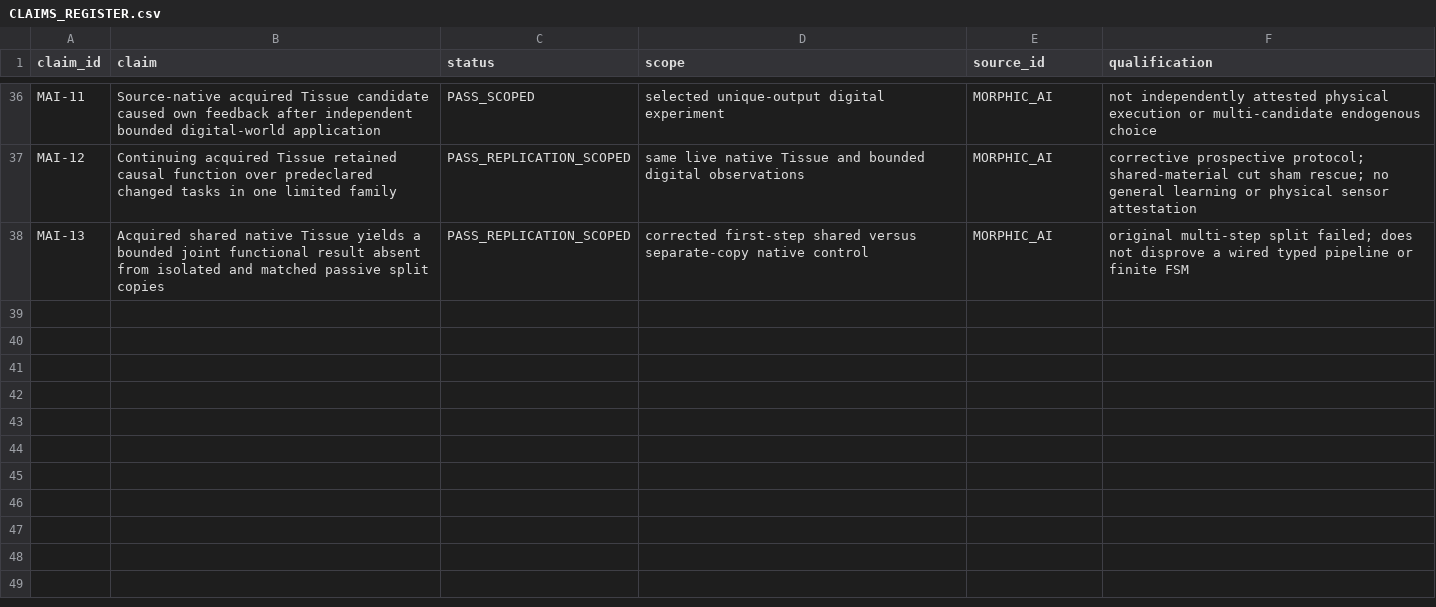
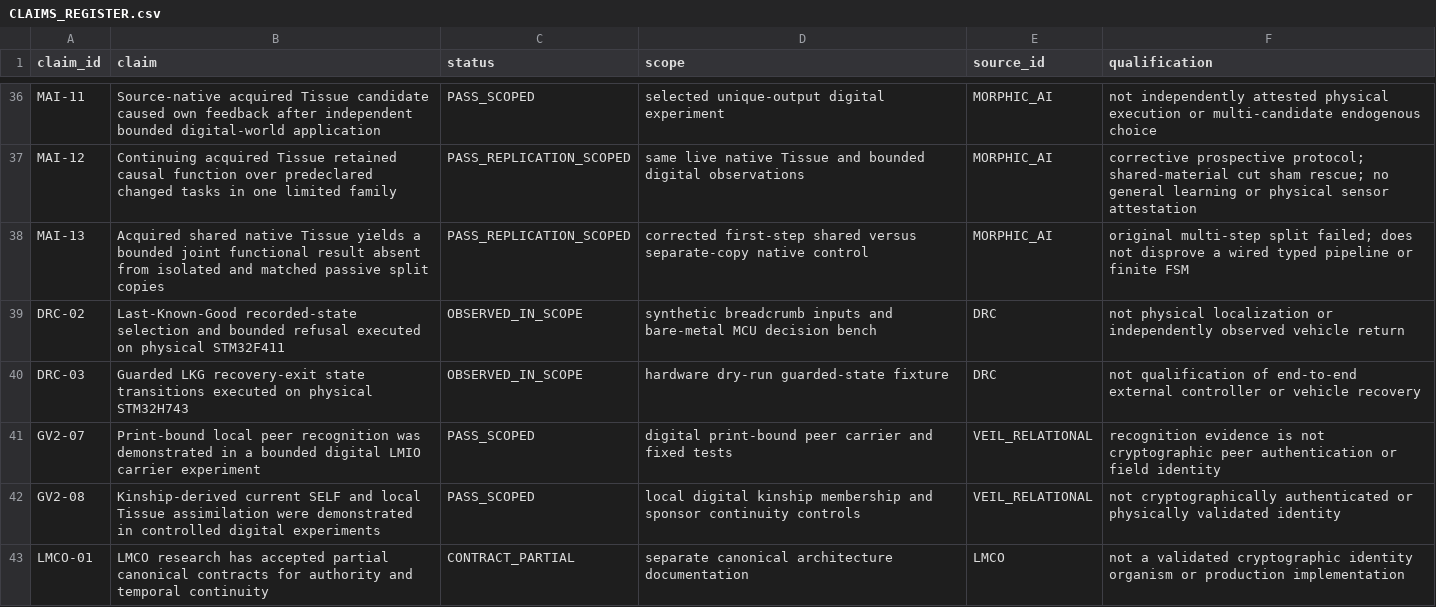
Before and after one commit to IkaRiche/LMA-Scientific-Technical-Due-Diligence, a CSV file: evidence/CLAIMS_REGISTER.csv, drawn as a sheet; only a part is shown, gaps mark what is left out; the diff names each change by its address in the sheet, - before the commit and + after, or states it on an @@ line.

Commit message:
evidence: include scoped LKG MCU and digital peer-membership results

```diff
--- a/evidence/CLAIMS_REGISTER.csv
+++ b/evidence/CLAIMS_REGISTER.csv
+row 39: DRC-02 | Last-Known-Good recorded-state selection and bounded refusal executed on physical STM32F411 | OBSERVED_IN_SCOPE | synthetic breadcrumb inputs and bare-metal MCU decision bench | DRC | not physical localization or independently observed vehicle return
+row 40: DRC-03 | Guarded LKG recovery-exit state transitions executed on physical STM32H743 | OBSERVED_IN_SCOPE | hardware dry-run guarded-state fixture | DRC | not qualification of end-to-end external controller or vehicle recovery
+row 41: GV2-07 | Print-bound local peer recognition was demonstrated in a bounded digital LMIO carrier experiment | PASS_SCOPED | digital print-bound peer carrier and fixed tests | VEIL_RELATIONAL | recognition evidence is not cryptographic peer authentication or field identity
+row 42: GV2-08 | Kinship-derived current SELF and local Tissue assimilation were demonstrated in controlled digital experiments | PASS_SCOPED | local digital kinship membership and sponsor continuity controls | VEIL_RELATIONAL | not cryptographically authenticated or physically validated identity
+row 43: LMCO-01 | LMCO research has accepted partial canonical contracts for authority and temporal continuity | CONTRACT_PARTIAL | separate canonical architecture documentation | LMCO | not a validated cryptographic identity organism or production implementation
```
